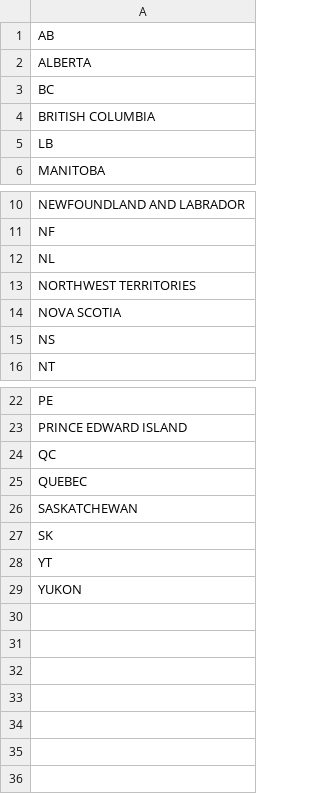
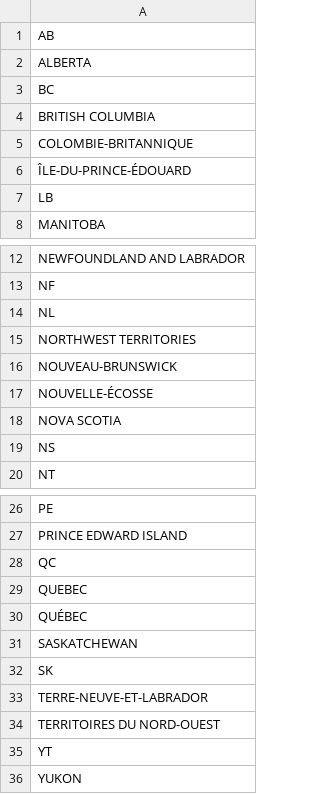
Before and after one commit to tsegall/fta, a CSV file: types/src/main/resources/reference/ca_provinces_full.csv, drawn as a sheet; only a part is shown, gaps mark what is left out.

```diff
--- a/types/src/main/resources/reference/ca_provinces_full.csv
+++ b/types/src/main/resources/reference/ca_provinces_full.csv
@@ -4,2 +4,4 @@ BC
 BRITISH COLUMBIA
+COLOMBIE-BRITANNIQUE
+ÎLE-DU-PRINCE-ÉDOUARD
 LB
@@ -13,2 +15,4 @@ NL
 NORTHWEST TERRITORIES
+NOUVEAU-BRUNSWICK
+NOUVELLE-ÉCOSSE
 NOVA SCOTIA
@@ -25,4 +29,7 @@ QC
 QUEBEC
+QUÉBEC
 SASKATCHEWAN
 SK
+TERRE-NEUVE-ET-LABRADOR
+TERRITOIRES DU NORD-OUEST
 YT
```
Also changed, not shown: types/src/main/resources/reference/naics_code.csv, 8 other files.
